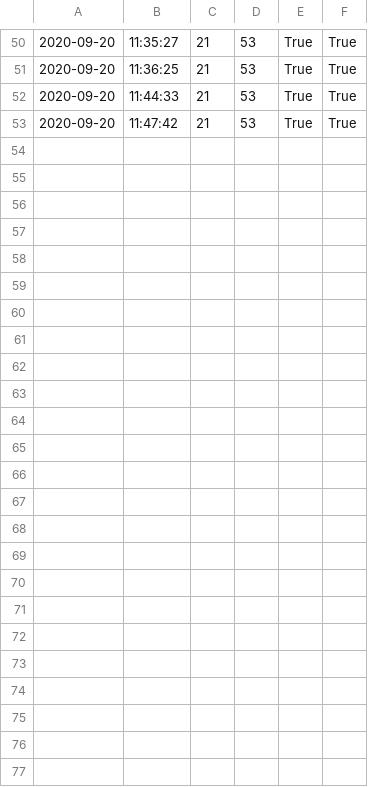
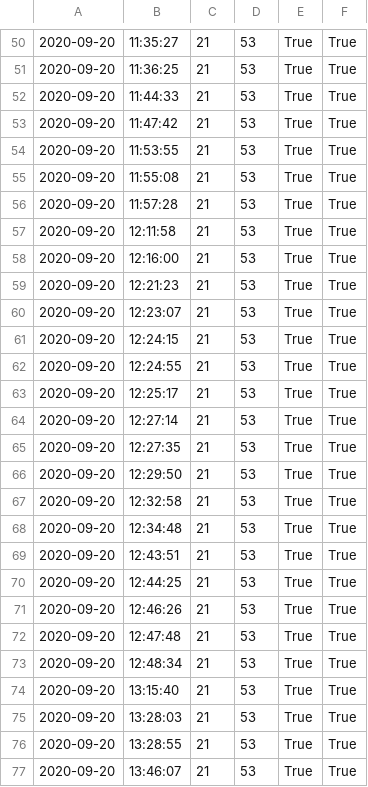
Before and after one commit to MarkGaskin/GreenhouseMonitor, a CSV file: dataLog.csv, drawn as a sheet; only a part is shown, gaps mark what is left out.

```diff
--- a/dataLog.csv
+++ b/dataLog.csv
@@ -53 +53,25 @@
 2020-09-20,11:47:42,21,53,True,True
+2020-09-20,11:53:55,21,53,True,True
+2020-09-20,11:55:08,21,53,True,True
+2020-09-20,11:57:28,21,53,True,True
+2020-09-20,12:11:58,21,53,True,True
+2020-09-20,12:16:00,21,53,True,True
+2020-09-20,12:21:23,21,53,True,True
+2020-09-20,12:23:07,21,53,True,True
+2020-09-20,12:24:15,21,53,True,True
+2020-09-20,12:24:55,21,53,True,True
+2020-09-20,12:25:17,21,53,True,True
+2020-09-20,12:27:14,21,53,True,True
+2020-09-20,12:27:35,21,53,True,True
+2020-09-20,12:29:50,21,53,True,True
+2020-09-20,12:32:58,21,53,True,True
+2020-09-20,12:34:48,21,53,True,True
+2020-09-20,12:43:51,21,53,True,True
+2020-09-20,12:44:25,21,53,True,True
+2020-09-20,12:46:26,21,53,True,True
+2020-09-20,12:47:48,21,53,True,True
+2020-09-20,12:48:34,21,53,True,True
+2020-09-20,13:15:40,21,53,True,True
+2020-09-20,13:28:03,21,53,True,True
+2020-09-20,13:28:55,21,53,True,True
+2020-09-20,13:46:07,21,53,True,True
```
Also changed, not shown: sysLog.csv, 3 other files.
